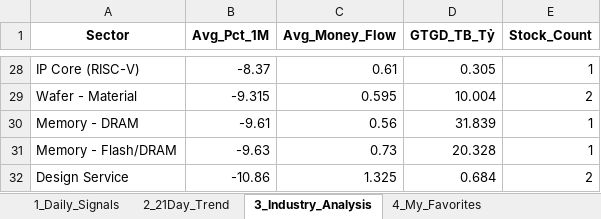
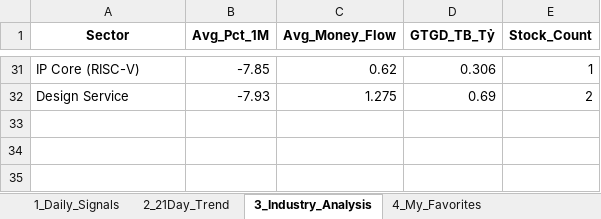
Before and after one commit to chipmoon/dashboard-tw, an Excel workbook: Taiwan_Market_Data_Latest.xlsx, sheet 3_Industry_Analysis, drawn as a sheet; only a part is shown, gaps mark what is left out; values as stored, in another font and other column widths than the file's, no borders; removed rows and columns are numbered as before the commit, all else as after; the diff covers the shown part only; the diff names each change by its address in the sheet, - before the commit and + after, or states it on an @@ line.

```diff
--- a/Taiwan_Market_Data_Latest.xlsx (sheet 3_Industry_Analysis)
+++ b/Taiwan_Market_Data_Latest.xlsx (sheet 3_Industry_Analysis)
-B31 (Avg_Pct_1M): -8.37
+B31 (Avg_Pct_1M): -7.85
-C31 (Avg_Money_Flow): 0.61
+C31 (Avg_Money_Flow): 0.62
-D31 (GTGD_TB_Tỷ): 0.305
+D31 (GTGD_TB_Tỷ): 0.306
-row 29: Wafer - Material | -9.315 | 0.595 | 10.004 | 2
-row 30: Memory - DRAM | -9.61 | 0.56 | 31.839 | 1
-row 31: Memory - Flash/DRAM | -9.63 | 0.73 | 20.328 | 1
-B32 (Avg_Pct_1M): -10.86
+B32 (Avg_Pct_1M): -7.93
-C32 (Avg_Money_Flow): 1.325
+C32 (Avg_Money_Flow): 1.275
-D32 (GTGD_TB_Tỷ): 0.684
+D32 (GTGD_TB_Tỷ): 0.69
```
Also changed, not shown: 18 added rows, 15 removed rows and 31 edited cells elsewhere in this sheet, sheet 1_Daily_Signals, sheet 2_21Day_Trend, sheet 4_My_Favorites.
